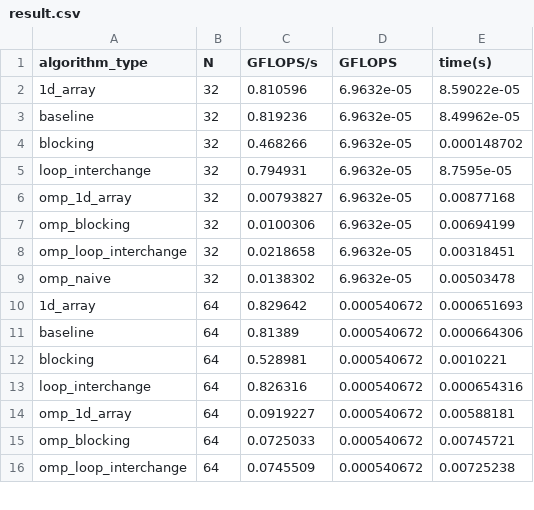
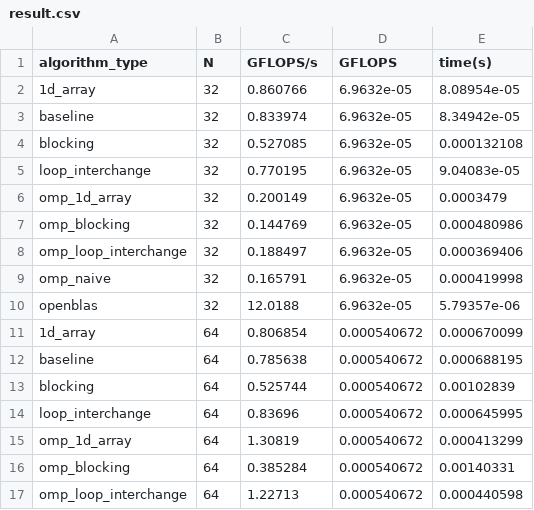
Before and after one commit to wianger/mm_openmp, a CSV file: result/result.csv, drawn as a sheet; only a part is shown; the diff covers the shown part only.

```diff
--- a/result/result.csv
+++ b/result/result.csv
@@ -1,16 +1,17 @@
 algorithm_type,N,GFLOPS/s,GFLOPS,time(s)
-1d_array,32,0.810596,6.9632e-05,8.59022e-05
-baseline,32,0.819236,6.9632e-05,8.49962e-05
-blocking,32,0.468266,6.9632e-05,0.000148702
-loop_interchange,32,0.794931,6.9632e-05,8.7595e-05
-omp_1d_array,32,0.00793827,6.9632e-05,0.00877168
-omp_blocking,32,0.0100306,6.9632e-05,0.00694199
-omp_loop_interchange,32,0.0218658,6.9632e-05,0.00318451
-omp_naive,32,0.0138302,6.9632e-05,0.00503478
-1d_array,64,0.829642,0.000540672,0.000651693
-baseline,64,0.81389,0.000540672,0.000664306
-blocking,64,0.528981,0.000540672,0.0010221
-loop_interchange,64,0.826316,0.000540672,0.000654316
-omp_1d_array,64,0.0919227,0.000540672,0.00588181
-omp_blocking,64,0.0725033,0.000540672,0.00745721
-omp_loop_interchange,64,0.0745509,0.000540672,0.00725238
+1d_array,32,0.860766,6.9632e-05,8.08954e-05
+baseline,32,0.833974,6.9632e-05,8.34942e-05
+blocking,32,0.527085,6.9632e-05,0.000132108
+loop_interchange,32,0.770195,6.9632e-05,9.04083e-05
+omp_1d_array,32,0.200149,6.9632e-05,0.0003479
+omp_blocking,32,0.144769,6.9632e-05,0.000480986
+omp_loop_interchange,32,0.188497,6.9632e-05,0.000369406
+omp_naive,32,0.165791,6.9632e-05,0.000419998
+openblas,32,12.0188,6.9632e-05,5.79357e-06
+1d_array,64,0.806854,0.000540672,0.000670099
+baseline,64,0.785638,0.000540672,0.000688195
+blocking,64,0.525744,0.000540672,0.00102839
+loop_interchange,64,0.83696,0.000540672,0.000645995
+omp_1d_array,64,1.30819,0.000540672,0.000413299
+omp_blocking,64,0.385284,0.000540672,0.00140331
+omp_loop_interchange,64,1.22713,0.000540672,0.000440598
```
Also changed, not shown: 7 added rows and 98 edited cells elsewhere in this file, 12 other files.
